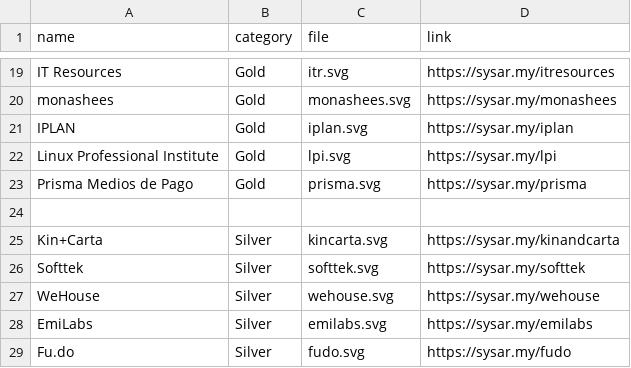
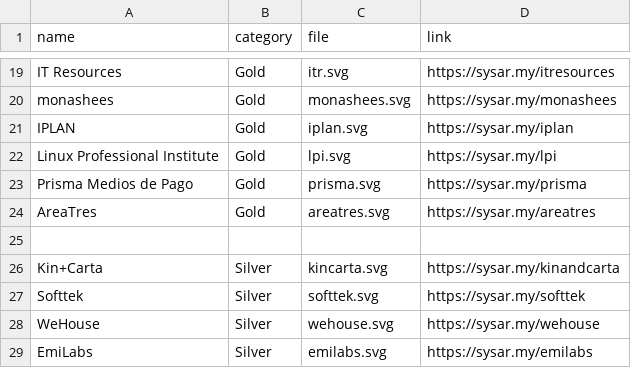
Before and after one commit to sysarmy/2023.nerdear.la, a CSV file: datasets/sponsors.csv, drawn as a sheet; only a part is shown, gaps mark what is left out; the shorter side is filled out with more unchanged rows; the diff names each change by its address in the sheet, - before the commit and + after, or states it on an @@ line.

Commit message:
Adding A3 as a sponsor

```diff
--- a/datasets/sponsors.csv
+++ b/datasets/sponsors.csv
+row 24: AreaTres | Gold | areatres.svg | https://sysar.my/areatres
```
Also changed, not shown: 1 other file.
